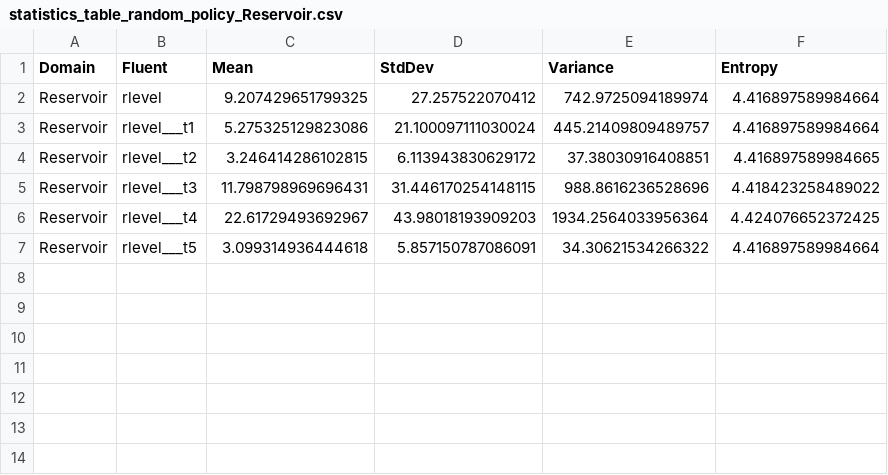
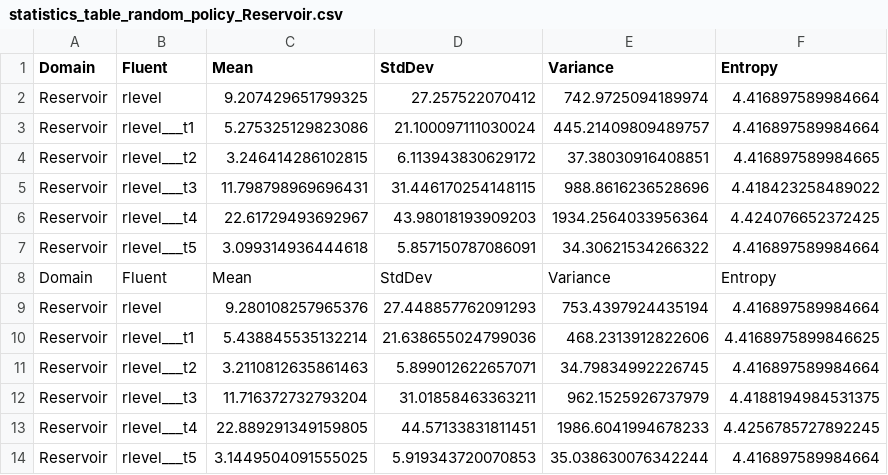
Before and after one commit to danielbdias/ptb-abstraction-experimentation, a CSV file: experiments/lowdynamicfluent/_results/statistics_table_random_policy_Reservoir.csv, drawn as a sheet; the diff names each change by its address in the sheet, - before the commit and + after, or states it on an @@ line.

```diff
--- a/experiments/lowdynamicfluent/_results/statistics_table_random_policy_Reservoir.csv
+++ b/experiments/lowdynamicfluent/_results/statistics_table_random_policy_Reservoir.csv
+row 8: Domain | Fluent | Mean | StdDev | Variance | Entropy
+row 9: Reservoir | rlevel | 9.280108257965376 | 27.448857762091293 | 753.4397924435194 | 4.416897589984664
+row 10: Reservoir | rlevel___t1 | 5.438845535132214 | 21.638655024799036 | 468.2313912822606 | 4.4168975899846625
+row 11: Reservoir | rlevel___t2 | 3.2110812635861463 | 5.899012622657071 | 34.79834992226745 | 4.416897589984664
+row 12: Reservoir | rlevel___t3 | 11.716372732793204 | 31.01858463363211 | 962.1525926737979 | 4.4188194984531375
+row 13: Reservoir | rlevel___t4 | 22.889291349159805 | 44.57133831811451 | 1986.6041994678233 | 4.4256785727892245
+row 14: Reservoir | rlevel___t5 | 3.1449504091555025 | 5.919343720070853 | 35.038630076342244 | 4.416897589984664
```
Also changed, not shown: experiments/lowdynamicfluent/_results/statistics_table_random_policy_HVAC.csv, experiments/lowdynamicfluent/_results/statistics_table_random_policy_UAV.csv, 14 other files.
